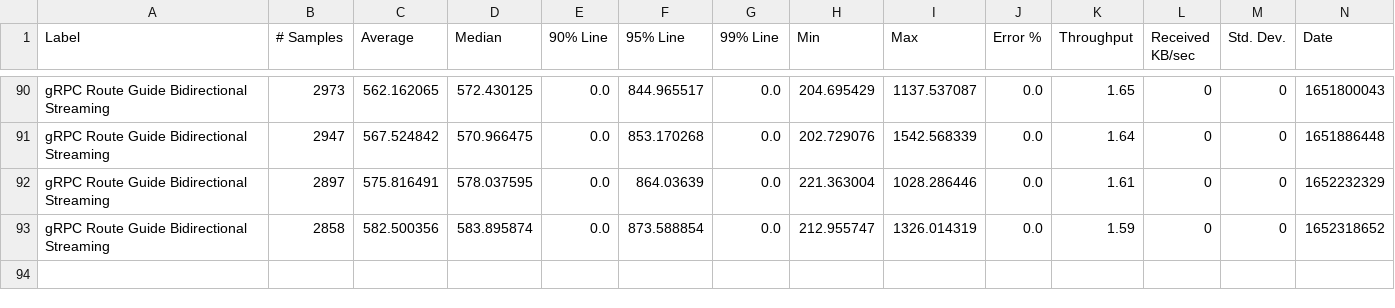
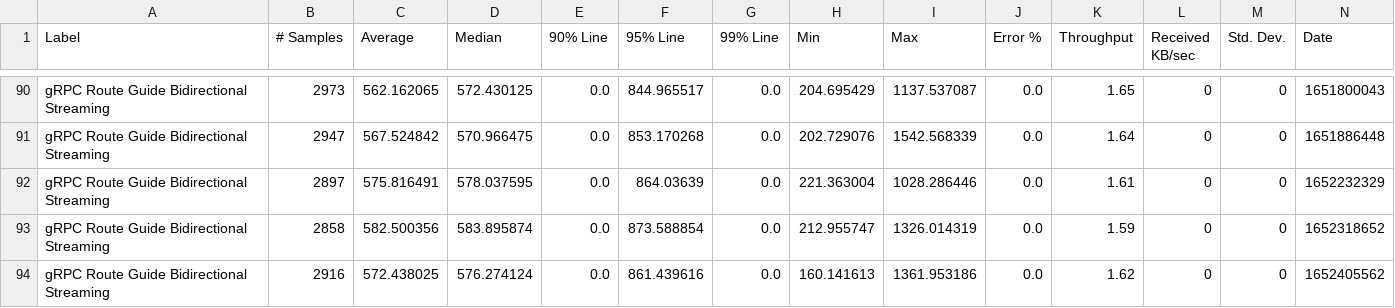
Before and after one commit to MadhukaHarith92/module-ballerina-grpc, a CSV file: load-tests/route_guide_bidirectional_streaming/results/summary.csv, drawn as a sheet; only a part is shown, gaps mark what is left out; rows hold the shown columns only; the diff names each change by its address in the sheet, - before the commit and + after, or states it on an @@ line.

Commit message:
Update route_guide_bidirectional_streaming test results on Fri May 13 03:36:49 UTC 2022

```diff
--- a/load-tests/route_guide_bidirectional_streaming/results/summary.csv
+++ b/load-tests/route_guide_bidirectional_streaming/results/summary.csv
+row 94: gRPC Route Guide Bidirectional Streaming | 2916 | 572.438025 | 576.274124 | 0.0 | 861.439616 | 0.0 | 160.141613 | 1361.953186 | 0.0 | 1.62 | 0 | 0 | 1652405562
```
